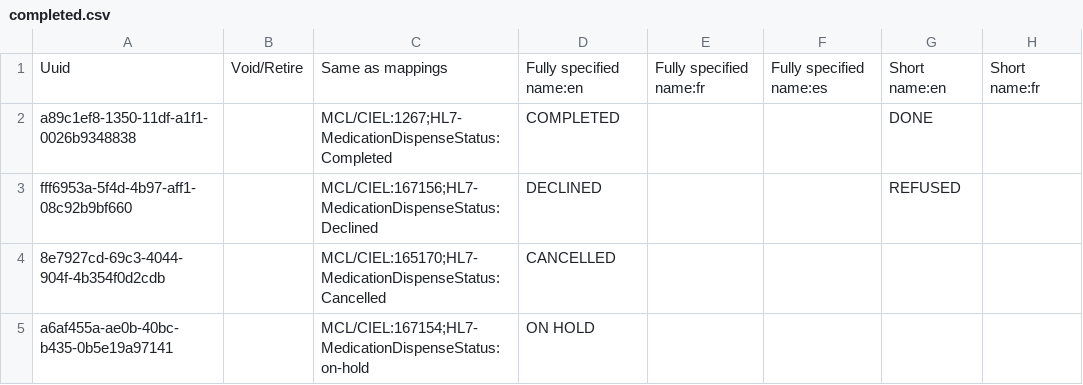
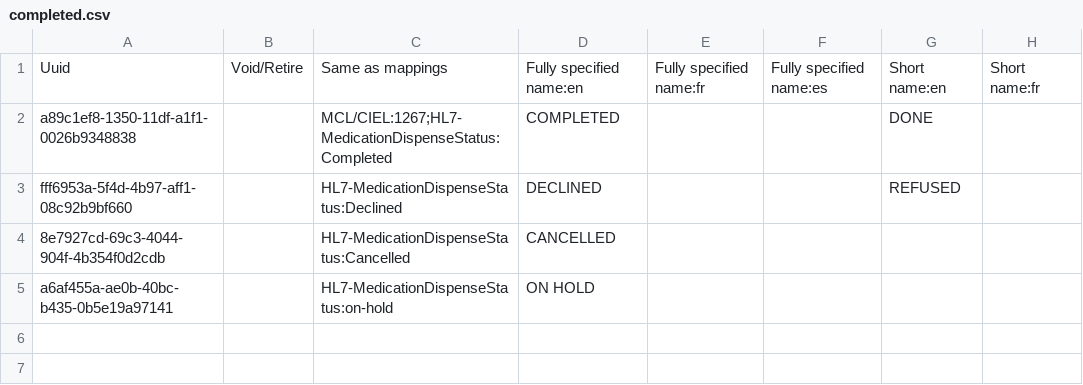
Before and after one commit to walteronoh/openmrs-content-amrs, a CSV file: configuration/backend_configuration/concepts/completed.csv, drawn as a sheet; only a part is shown; the diff names each change by its address in the sheet, - before the commit and + after, or states it on an @@ line.

Commit message:
chore: remove declined.csv and modify completed.csv (#96)

```diff
--- a/configuration/backend_configuration/concepts/completed.csv
+++ b/configuration/backend_configuration/concepts/completed.csv
-C3: MCL/CIEL:167156;HL7-MedicationDispenseStatus:Declined
+C3: HL7-MedicationDispenseStatus:Declined
-C4: MCL/CIEL:165170;HL7-MedicationDispenseStatus:Cancelled
+C4: HL7-MedicationDispenseStatus:Cancelled
-C5: MCL/CIEL:167154;HL7-MedicationDispenseStatus:on-hold
+C5: HL7-MedicationDispenseStatus:on-hold
```
Also changed, not shown: 1 other file.
